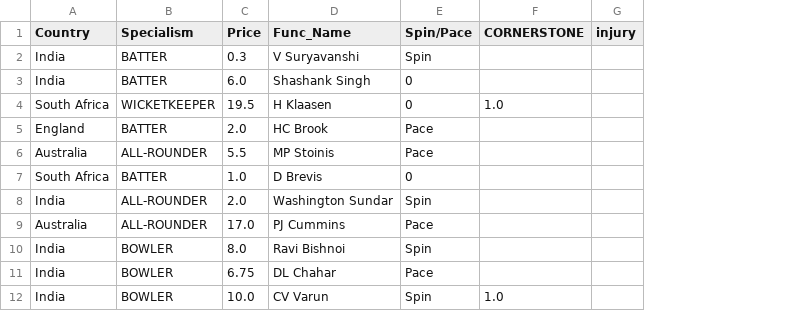
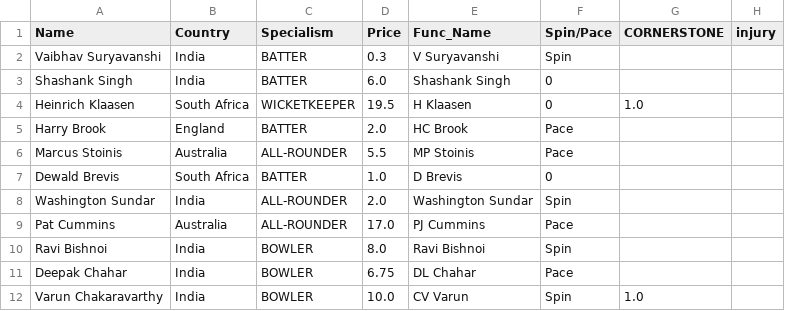
Before and after one commit to RoumyaDas/SPL, a CSV file: SPL/data/Squads/PBKS.csv, drawn as a sheet; only a part is shown; the diff names each change by its address in the sheet, - before the commit and + after, or states it on an @@ line.

Commit message:
squads tab3

```diff
--- a/SPL/data/Squads/PBKS.csv
+++ b/SPL/data/Squads/PBKS.csv
+column A (Name), rows 2-12: Vaibhav Suryavanshi | Shashank Singh | Heinrich Klaasen | Harry Brook | Marcus Stoinis | Dewald Brevis | Washington Sundar | Pat Cummins | Ravi Bishnoi | Deepak Chahar | Varun Chakaravarthy
```
Also changed, not shown: SPL/data/Squads/DC.csv, SPL/data/Squads/GT.csv, 7 other files.
